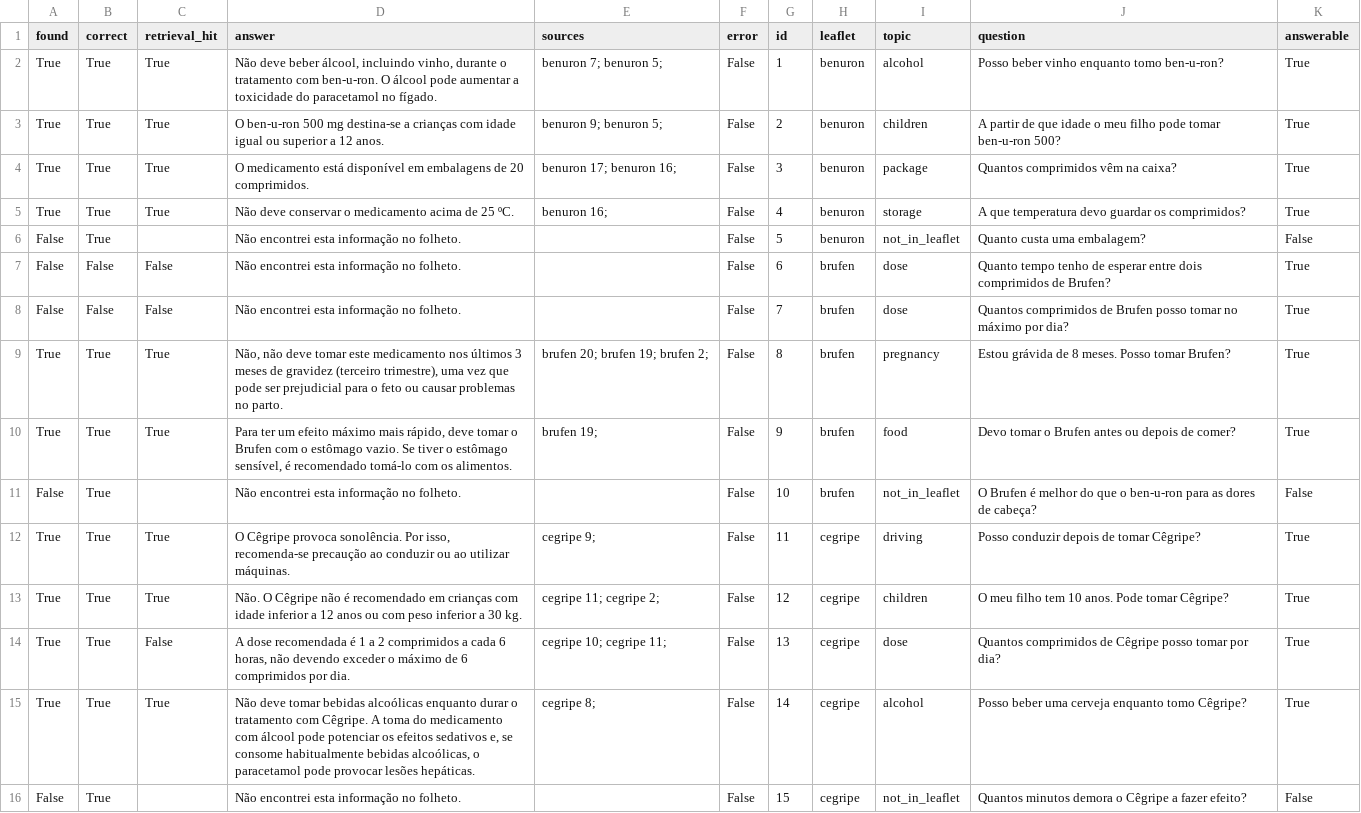
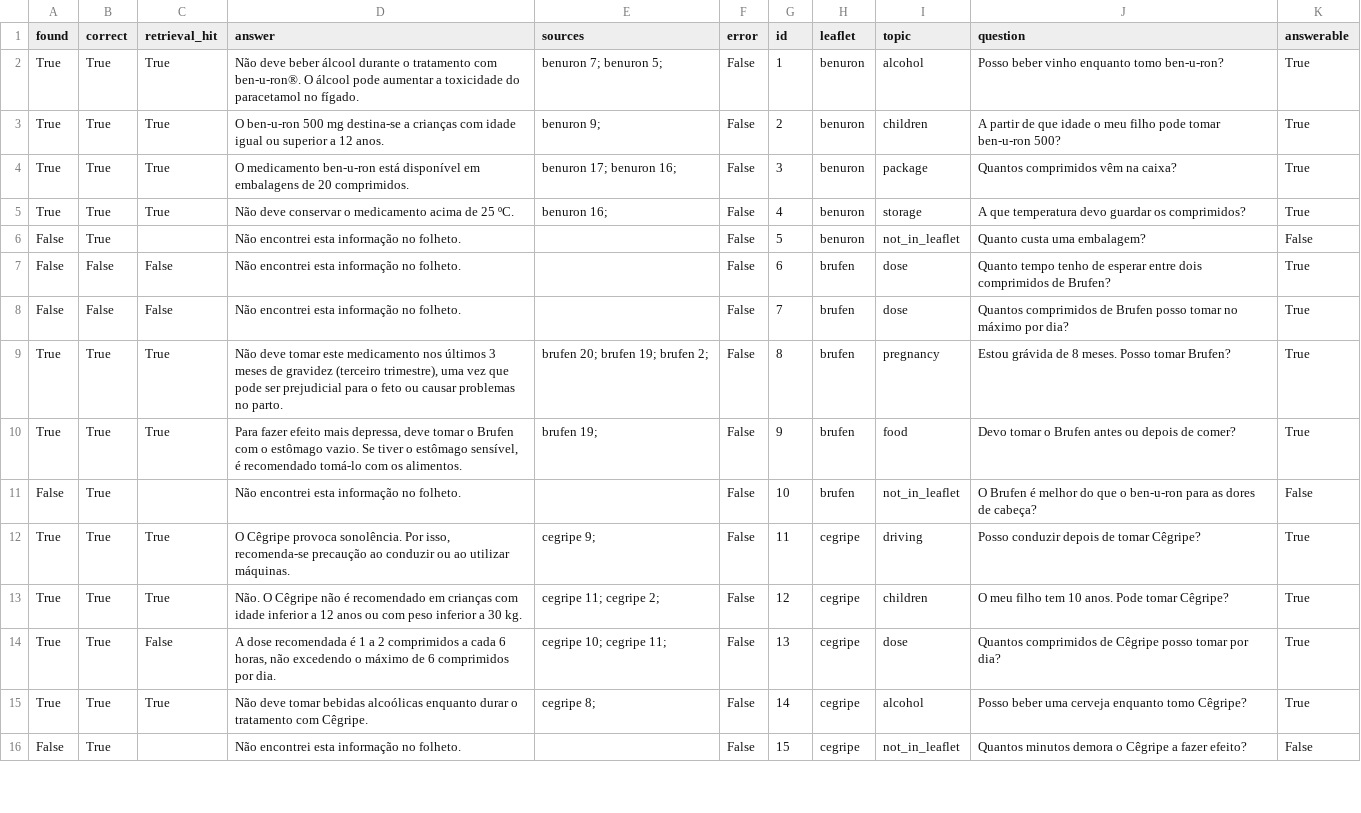
Before and after one commit to catarinafelixcr/easy-leaflet, a CSV file: results/eval_prompt_v1.csv, drawn as a sheet; only a part is shown; the diff covers the shown part only.

```diff
--- a/results/eval_prompt_v1.csv
+++ b/results/eval_prompt_v1.csv
@@ -1,5 +1,5 @@
 found,correct,retrieval_hit,answer,sources,error,id,leaflet,topic,question,answerable
-True,True,True,"Não deve beber álcool, incluindo vinho, durante o tratamento com ben-u-ron. O álcool pode aumentar a toxicidade do paracetamol no fígado.",benuron 7; benuron 5; ,False,1,benuron,alcohol,Posso beber vinho enquanto tomo ben-u-ron?,True
-True,True,True,O ben-u-ron 500 mg destina-se a crianças com idade igual ou superior a 12 anos.,benuron 9; benuron 5; ,False,2,benuron,children,A partir de que idade o meu filho pode tomar ben-u-ron 500?,True
-True,True,True,O medicamento está disponível em embalagens de 20 comprimidos.,benuron 17; benuron 16; ,False,3,benuron,package,Quantos comprimidos vêm na caixa?,True
+True,True,True,Não deve beber álcool durante o tratamento com ben-u-ron®. O álcool pode aumentar a toxicidade do paracetamol no fígado.,benuron 7; benuron 5; ,False,1,benuron,alcohol,Posso beber vinho enquanto tomo ben-u-ron?,True
+True,True,True,O ben-u-ron 500 mg destina-se a crianças com idade igual ou superior a 12 anos.,benuron 9; ,False,2,benuron,children,A partir de que idade o meu filho pode tomar ben-u-ron 500?,True
+True,True,True,O medicamento ben-u-ron está disponível em embalagens de 20 comprimidos.,benuron 17; benuron 16; ,False,3,benuron,package,Quantos comprimidos vêm na caixa?,True
 True,True,True,Não deve conservar o medicamento acima de 25 ºC.,benuron 16; ,False,4,benuron,storage,A que temperatura devo guardar os comprimidos?,True
@@ -8,4 +8,4 @@ False,False,False,Não encontrei esta informação no folheto.,,False,6,brufen,d
 False,False,False,Não encontrei esta informação no folheto.,,False,7,brufen,dose,Quantos comprimidos de Brufen posso tomar no máximo por dia?,True
-True,True,True,"Não, não deve tomar este medicamento nos últimos 3 meses de gravidez (terceiro trimestre), uma vez que pode ser prejudicial para o feto ou causar problemas no parto.",brufen 20; brufen 19; brufen 2; ,False,8,brufen,pregnancy,Estou grávida de 8 meses. Posso tomar Brufen?,True
-True,True,True,"Para ter um efeito máximo mais rápido, deve tomar o Brufen com o estômago vazio. Se tiver o estômago sensível, é recomendado tomá-lo com os alimentos.",brufen 19; ,False,9,brufen,food,Devo tomar o Brufen antes ou depois de comer?,True
+True,True,True,"Não deve tomar este medicamento nos últimos 3 meses de gravidez (terceiro trimestre), uma vez que pode ser prejudicial para o feto ou causar problemas no parto.",brufen 20; brufen 19; brufen 2; ,False,8,brufen,pregnancy,Estou grávida de 8 meses. Posso tomar Brufen?,True
+True,True,True,"Para fazer efeito mais depressa, deve tomar o Brufen com o estômago vazio. Se tiver o estômago sensível, é recomendado tomá-lo com os alimentos.",brufen 19; ,False,9,brufen,food,Devo tomar o Brufen antes ou depois de comer?,True
 False,True,,Não encontrei esta informação no folheto.,,False,10,brufen,not_in_leaflet,O Brufen é melhor do que o ben-u-ron para as dores de cabeça?,False
@@ -13,4 +13,4 @@ True,True,True,"O Cêgripe provoca sonolência. Por isso, recomenda-se precauç
 True,True,True,Não. O Cêgripe não é recomendado em crianças com idade inferior a 12 anos ou com peso inferior a 30 kg.,cegripe 11; cegripe 2; ,False,12,cegripe,children,O meu filho tem 10 anos. Pode tomar Cêgripe?,True
-True,True,False,"A dose recomendada é 1 a 2 comprimidos a cada 6 horas, não devendo exceder o máximo de 6 comprimidos por dia.",cegripe 10; cegripe 11; ,False,13,cegripe,dose,Quantos comprimidos de Cêgripe posso tomar por dia?,True
-True,True,True,"Não deve tomar bebidas alcoólicas enquanto durar o tratamento com Cêgripe. A toma do medicamento com álcool pode potenciar os efeitos sedativos e, se consome habitualmente bebidas alcoólicas, o paracetamol pode provocar lesões hepáticas.",cegripe 8; ,False,14,cegripe,alcohol,Posso beber uma cerveja enquanto tomo Cêgripe?,True
+True,True,False,"A dose recomendada é 1 a 2 comprimidos a cada 6 horas, não excedendo o máximo de 6 comprimidos por dia.",cegripe 10; cegripe 11; ,False,13,cegripe,dose,Quantos comprimidos de Cêgripe posso tomar por dia?,True
+True,True,True,Não deve tomar bebidas alcoólicas enquanto durar o tratamento com Cêgripe.,cegripe 8; ,False,14,cegripe,alcohol,Posso beber uma cerveja enquanto tomo Cêgripe?,True
 False,True,,Não encontrei esta informação no folheto.,,False,15,cegripe,not_in_leaflet,Quantos minutos demora o Cêgripe a fazer efeito?,False
```
Also changed, not shown: 7 edited cells elsewhere in this file, 5 other files.
